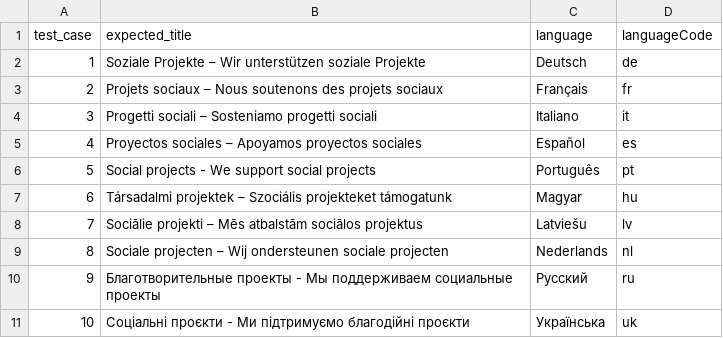
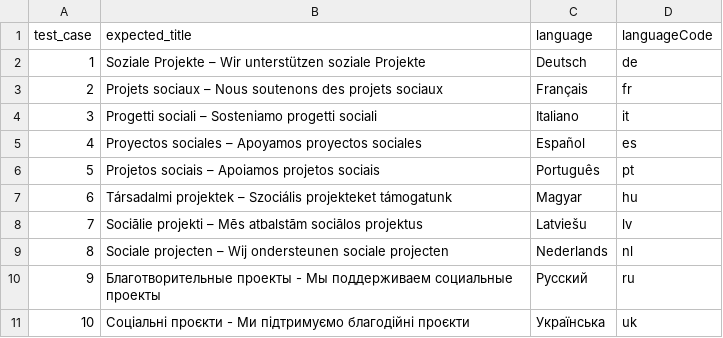
Before and after one commit to ant0d0v/End2EndSwisscows, a CSV file: data/locales/charity.csv, drawn as a sheet.

Commit message:
refactor Check content of charity page for  localization

```diff
--- a/data/locales/charity.csv
+++ b/data/locales/charity.csv
@@ -5,3 +5,3 @@ test_case,expected_title,language,languageCode
 4,"Proyectos sociales – Apoyamos proyectos sociales",Español,es
-5,"Social projects - We support social projects",Português,pt
+5,"Projetos sociais – Apoiamos projetos sociais",Português,pt
 6,"Társadalmi projektek – Szociális projekteket támogatunk",Magyar,hu
```
Also changed, not shown: 12 other files.
